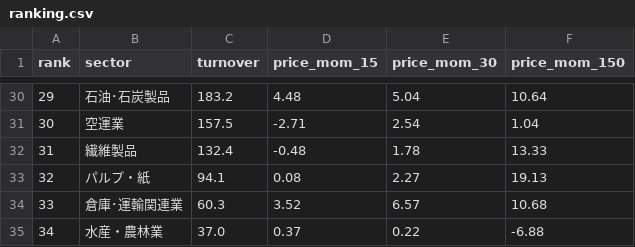
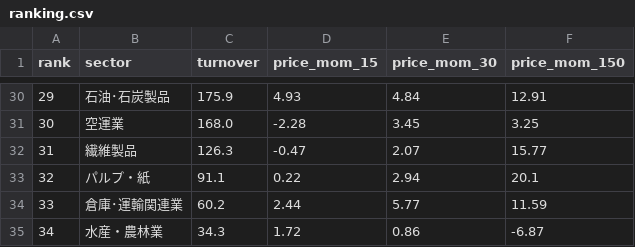
Before and after one commit to hatsuyofuji-create/stock-screener, a CSV file: jp-sector-flow/db/ranking.csv, drawn as a sheet; only a part is shown, gaps mark what is left out; the diff covers the shown part only.

```diff
--- a/jp-sector-flow/db/ranking.csv
+++ b/jp-sector-flow/db/ranking.csv
@@ -30,6 +30,6 @@ rank,sector,turnover,price_mom_15,price_mom_30,price_mom_150
-29,石油･石炭製品,183.2,4.48,5.04,10.64
-30,空運業,157.5,-2.71,2.54,1.04
-31,繊維製品,132.4,-0.48,1.78,13.33
-32,パルプ・紙,94.1,0.08,2.27,19.13
-33,倉庫･運輸関連業,60.3,3.52,6.57,10.68
-34,水産・農林業,37.0,0.37,0.22,-6.88
+29,石油･石炭製品,175.9,4.93,4.84,12.91
+30,空運業,168.0,-2.28,3.45,3.25
+31,繊維製品,126.3,-0.47,2.07,15.77
+32,パルプ・紙,91.1,0.22,2.94,20.1
+33,倉庫･運輸関連業,60.2,2.44,5.77,11.59
+34,水産・農林業,34.3,1.72,0.86,-6.87
```
Also changed, not shown: 122 edited cells elsewhere in this file, jp-sector-flow/db/monthly.csv, jp-sector-flow/db/turnover.csv, 2 other files.
